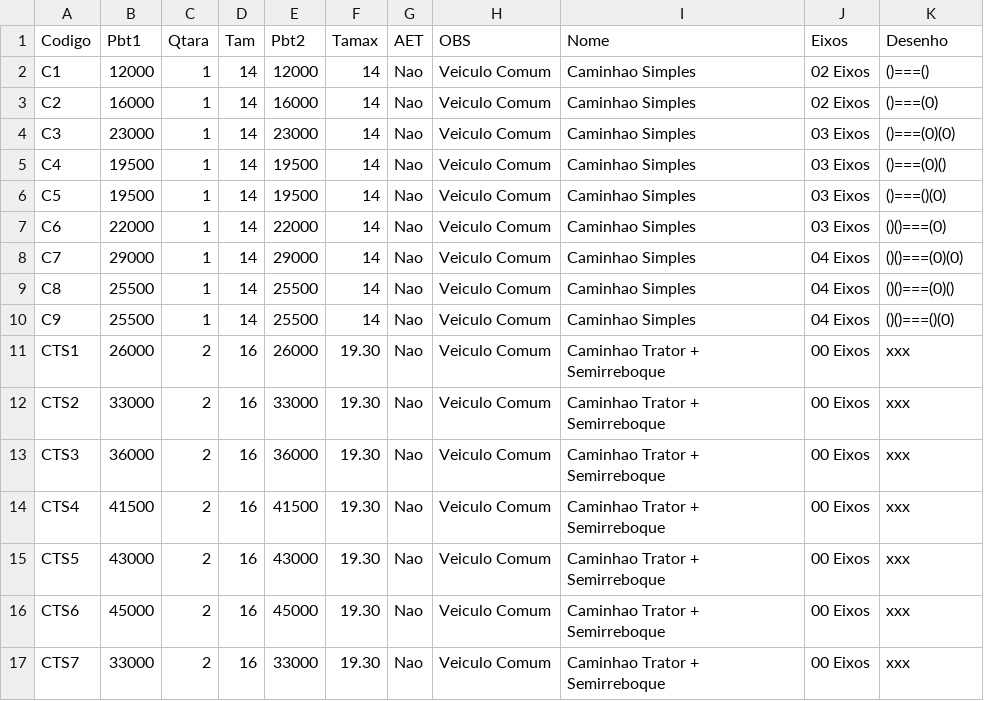
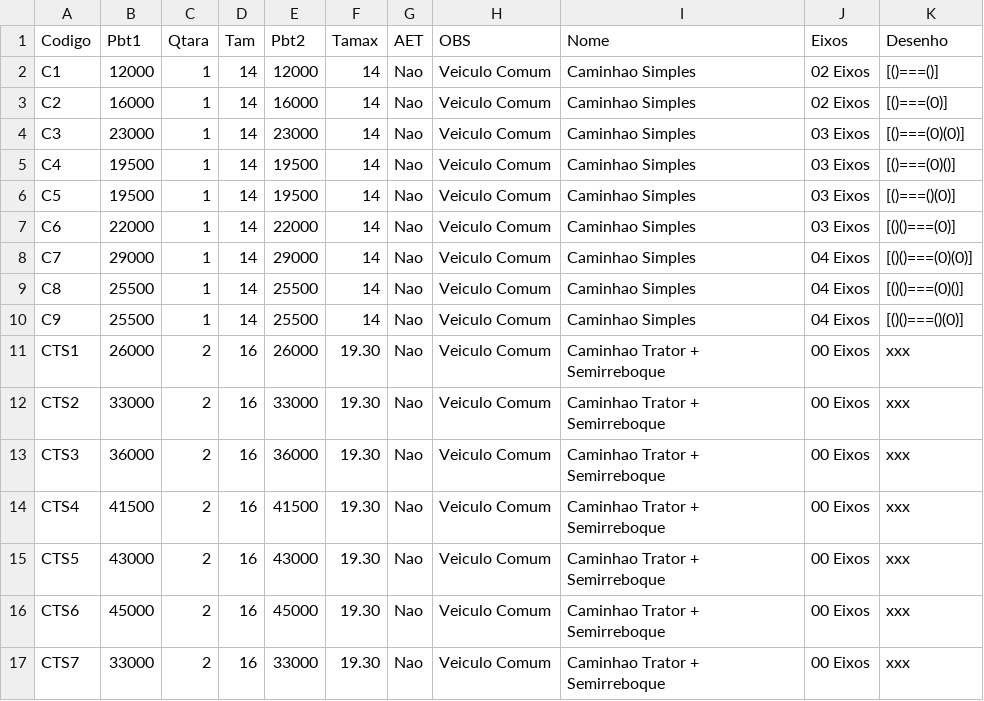
Before and after one commit to zapluc75/Pesos-Dimensoes, a CSV file: data/Caminhoes.csv, drawn as a sheet; only a part is shown.

Commit message:
Update Caminhoes.csv

```diff
--- a/data/Caminhoes.csv
+++ b/data/Caminhoes.csv
@@ -1,11 +1,11 @@
 Codigo,Pbt1,Qtara,Tam,Pbt2,Tamax,AET,OBS,Nome,Eixos,Desenho
-C1,12000,1,14,12000,14,Nao,Veiculo Comum,Caminhao Simples,02 Eixos,()===()
-C2,16000,1,14,16000,14,Nao,Veiculo Comum,Caminhao Simples,02 Eixos,()===(0)
-C3,23000,1,14,23000,14,Nao,Veiculo Comum,Caminhao Simples,03 Eixos,()===(0)(0)
-C4,19500,1,14,19500,14,Nao,Veiculo Comum,Caminhao Simples,03 Eixos,()===(0)()
-C5,19500,1,14,19500,14,Nao,Veiculo Comum,Caminhao Simples,03 Eixos,()===()(0)
-C6,22000,1,14,22000,14,Nao,Veiculo Comum,Caminhao Simples,03 Eixos,()()===(0)
-C7,29000,1,14,29000,14,Nao,Veiculo Comum,Caminhao Simples,04 Eixos,()()===(0)(0)
-C8,25500,1,14,25500,14,Nao,Veiculo Comum,Caminhao Simples,04 Eixos,()()===(0)()
-C9,25500,1,14,25500,14,Nao,Veiculo Comum,Caminhao Simples,04 Eixos,()()===()(0)
+C1,12000,1,14,12000,14,Nao,Veiculo Comum,Caminhao Simples,02 Eixos,[()===()]
+C2,16000,1,14,16000,14,Nao,Veiculo Comum,Caminhao Simples,02 Eixos,[()===(0)]
+C3,23000,1,14,23000,14,Nao,Veiculo Comum,Caminhao Simples,03 Eixos,[()===(0)(0)]
+C4,19500,1,14,19500,14,Nao,Veiculo Comum,Caminhao Simples,03 Eixos,[()===(0)()]
+C5,19500,1,14,19500,14,Nao,Veiculo Comum,Caminhao Simples,03 Eixos,[()===()(0)]
+C6,22000,1,14,22000,14,Nao,Veiculo Comum,Caminhao Simples,03 Eixos,[()()===(0)]
+C7,29000,1,14,29000,14,Nao,Veiculo Comum,Caminhao Simples,04 Eixos,[()()===(0)(0)]
+C8,25500,1,14,25500,14,Nao,Veiculo Comum,Caminhao Simples,04 Eixos,[()()===(0)()]
+C9,25500,1,14,25500,14,Nao,Veiculo Comum,Caminhao Simples,04 Eixos,[()()===()(0)]
 CTS1,26000,2,16,26000,19.30,Nao,Veiculo Comum,Caminhao Trator + Semirreboque,00 Eixos,xxx
```
